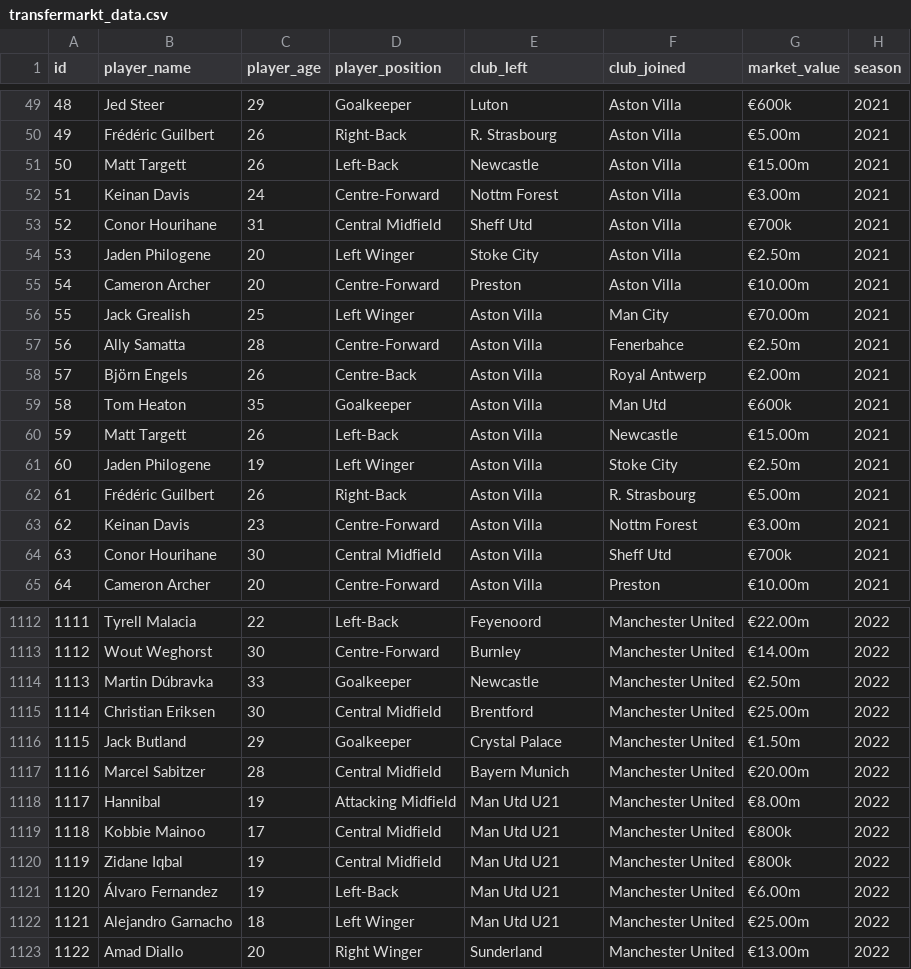
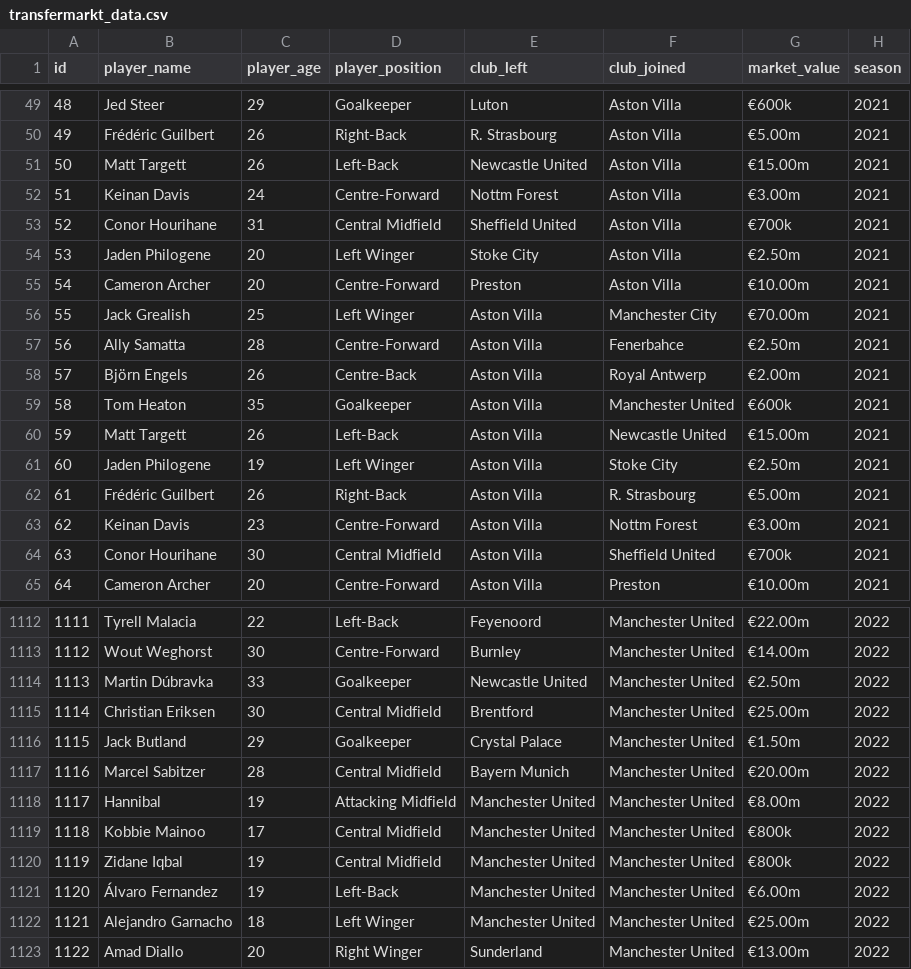
Before and after one commit to iferunsewe/BBC-Gossip-Column-Predictor, a CSV file: data/transfermarkt_data.csv, drawn as a sheet; only a part is shown, gaps mark what is left out; the diff covers the shown part only.

```diff
--- a/data/transfermarkt_data.csv
+++ b/data/transfermarkt_data.csv
@@ -50,12 +50,12 @@ id,player_name,player_age,player_position,club_left,club_joined,market_value,sea
 49,Frédéric Guilbert,26,Right-Back,R. Strasbourg,Aston Villa,€5.00m,2021
-50,Matt Targett,26,Left-Back,Newcastle,Aston Villa,€15.00m,2021
+50,Matt Targett,26,Left-Back,Newcastle United,Aston Villa,€15.00m,2021
 51,Keinan Davis,24,Centre-Forward,Nottm Forest,Aston Villa,€3.00m,2021
-52,Conor Hourihane,31,Central Midfield,Sheff Utd,Aston Villa,€700k,2021
+52,Conor Hourihane,31,Central Midfield,Sheffield United,Aston Villa,€700k,2021
 53,Jaden Philogene,20,Left Winger,Stoke City,Aston Villa,€2.50m,2021
 54,Cameron Archer,20,Centre-Forward,Preston,Aston Villa,€10.00m,2021
-55,Jack Grealish,25,Left Winger,Aston Villa,Man City,€70.00m,2021
+55,Jack Grealish,25,Left Winger,Aston Villa,Manchester City,€70.00m,2021
 56,Ally Samatta,28,Centre-Forward,Aston Villa,Fenerbahce,€2.50m,2021
 57,Björn Engels,26,Centre-Back,Aston Villa,Royal Antwerp,€2.00m,2021
-58,Tom Heaton,35,Goalkeeper,Aston Villa,Man Utd,€600k,2021
-59,Matt Targett,26,Left-Back,Aston Villa,Newcastle,€15.00m,2021
+58,Tom Heaton,35,Goalkeeper,Aston Villa,Manchester United,€600k,2021
+59,Matt Targett,26,Left-Back,Aston Villa,Newcastle United,€15.00m,2021
 60,Jaden Philogene,19,Left Winger,Aston Villa,Stoke City,€2.50m,2021
@@ -63,3 +63,3 @@ id,player_name,player_age,player_position,club_left,club_joined,market_value,sea
 62,Keinan Davis,23,Centre-Forward,Aston Villa,Nottm Forest,€3.00m,2021
-63,Conor Hourihane,30,Central Midfield,Aston Villa,Sheff Utd,€700k,2021
+63,Conor Hourihane,30,Central Midfield,Aston Villa,Sheffield United,€700k,2021
 64,Cameron Archer,20,Centre-Forward,Aston Villa,Preston,€10.00m,2021
@@ -1113,3 +1113,3 @@ id,player_name,player_age,player_position,club_left,club_joined,market_value,sea
 1112,Wout Weghorst,30,Centre-Forward,Burnley,Manchester United,€14.00m,2022
-1113,Martin Dúbravka,33,Goalkeeper,Newcastle,Manchester United,€2.50m,2022
+1113,Martin Dúbravka,33,Goalkeeper,Newcastle United,Manchester United,€2.50m,2022
 1114,Christian Eriksen,30,Central Midfield,Brentford,Manchester United,€25.00m,2022
@@ -1117,7 +1117,7 @@ id,player_name,player_age,player_position,club_left,club_joined,market_value,sea
 1116,Marcel Sabitzer,28,Central Midfield,Bayern Munich,Manchester United,€20.00m,2022
-1117,Hannibal,19,Attacking Midfield,Man Utd U21,Manchester United,€8.00m,2022
-1118,Kobbie Mainoo,17,Central Midfield,Man Utd U21,Manchester United,€800k,2022
-1119,Zidane Iqbal,19,Central Midfield,Man Utd U21,Manchester United,€800k,2022
-1120,Álvaro Fernandez,19,Left-Back,Man Utd U21,Manchester United,€6.00m,2022
-1121,Alejandro Garnacho,18,Left Winger,Man Utd U21,Manchester United,€25.00m,2022
+1117,Hannibal,19,Attacking Midfield,Manchester United,Manchester United,€8.00m,2022
+1118,Kobbie Mainoo,17,Central Midfield,Manchester United,Manchester United,€800k,2022
+1119,Zidane Iqbal,19,Central Midfield,Manchester United,Manchester United,€800k,2022
+1120,Álvaro Fernandez,19,Left-Back,Manchester United,Manchester United,€6.00m,2022
+1121,Alejandro Garnacho,18,Left Winger,Manchester United,Manchester United,€25.00m,2022
 1122,Amad Diallo,20,Right Winger,Sunderland,Manchester United,€13.00m,2022
```
Also changed, not shown: 112 edited cells elsewhere in this file, 4 other files.
